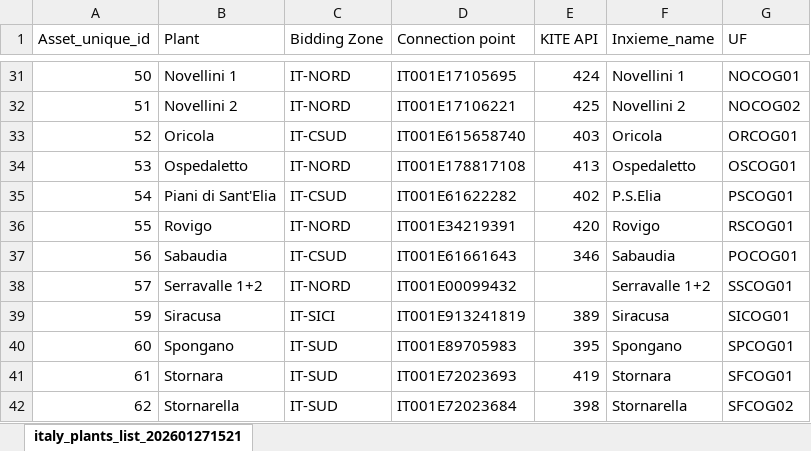
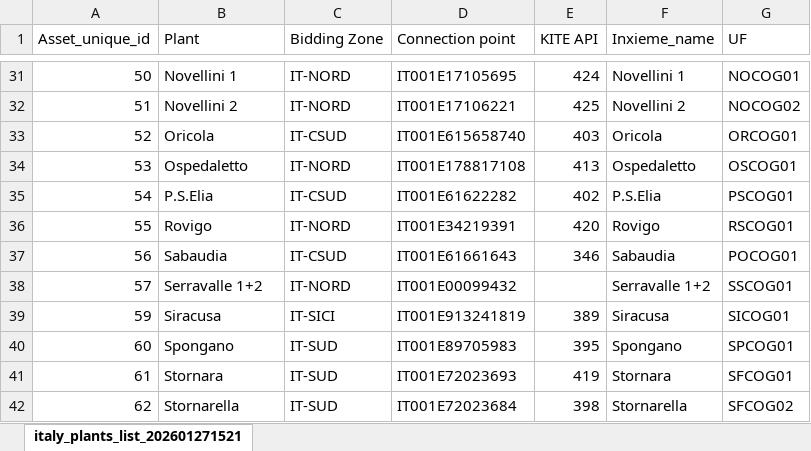
Before and after one commit to ESContourglobal/eu_ita_report_o-m, an Excel workbook: inputs/plant_list.xlsx, sheet italy_plants_list_202601271521, drawn as a sheet; only a part is shown, gaps mark what is left out; values as stored, in another font and other column widths than the file's, no borders; the diff names each change by its address in the sheet, - before the commit and + after, or states it on an @@ line.

```diff
--- a/inputs/plant_list.xlsx (sheet italy_plants_list_202601271521)
+++ b/inputs/plant_list.xlsx (sheet italy_plants_list_202601271521)
-B35 (Plant): Piani di Sant'Elia
+B35 (Plant): P.S.Elia
```
Also changed, not shown: reports/Monthly_Report_Production_2026_01.xlsx.
